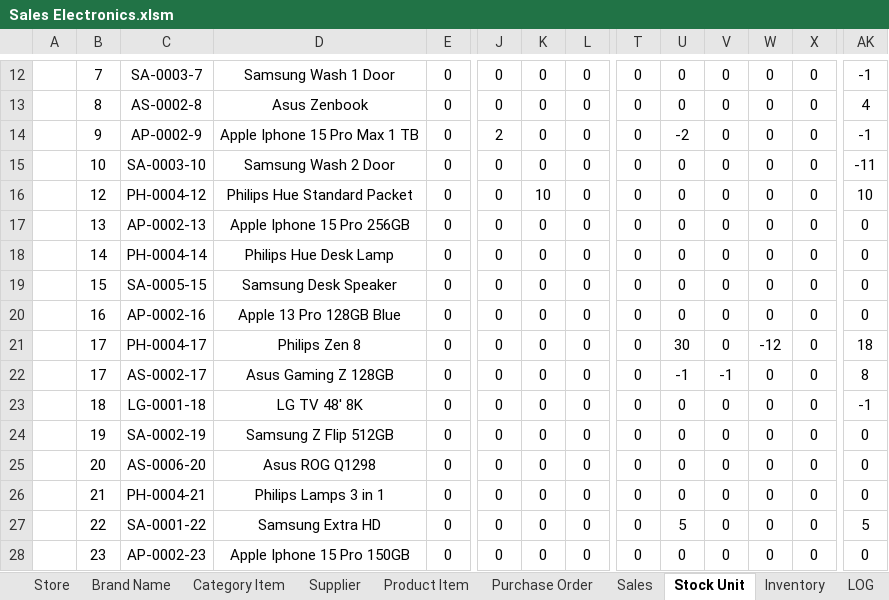
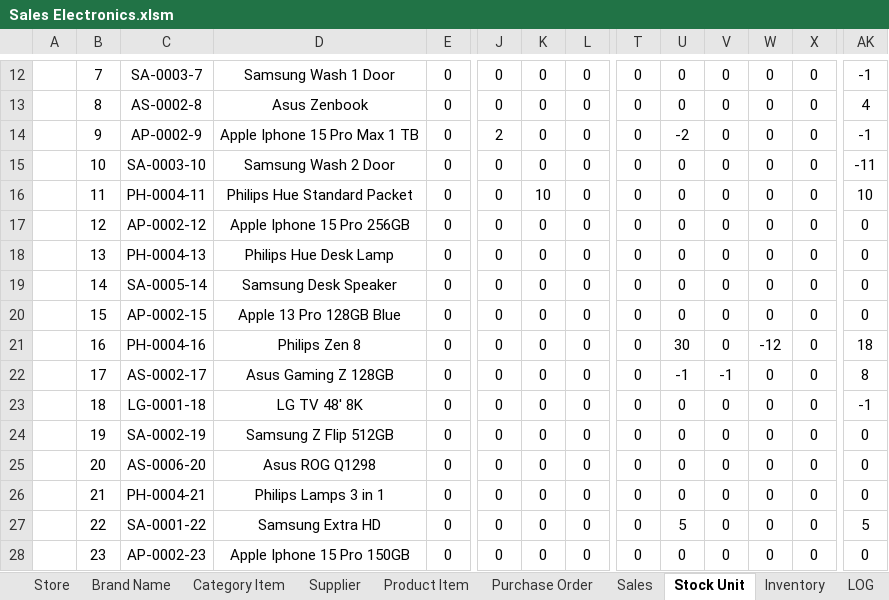
Before and after one commit to deltadirgantara2801/Data-Analysis, an Excel workbook: Analytics Data/Sales Electronics.xlsm, sheet Stock Unit, drawn as a sheet; only a part is shown, gaps mark what is left out; values as stored, in another font and other column widths than the file's, no borders; conditional formats and table styles not drawn; removed rows and columns are numbered as before the commit, all else as after; rows hold the shown columns only; the diff names each change by its address in the sheet, - before the commit and + after, or states it on an @@ line.

```diff
--- a/Analytics Data/Sales Electronics.xlsm (sheet Stock Unit)
+++ b/Analytics Data/Sales Electronics.xlsm (sheet Stock Unit)
+row 16:  | 11 | PH-0004-11 | Philips Hue Standard Packet | 0 | 0 | 10 | 0 | 0 | 0 | 0 | 0 | 0 | 10
-C17: PH-0004-12
+C17: AP-0002-12
-D17: Philips Hue Standard Packet
+D17: Apple Iphone 15 Pro 256GB
-K17: 10
+K17: 0
-AK17: 10
+AK17: 0
-C18: AP-0002-13
+C18: PH-0004-13
-D18: Apple Iphone 15 Pro 256GB
+D18: Philips Hue Desk Lamp
-C19: PH-0004-14
+C19: SA-0005-14
-D19: Philips Hue Desk Lamp
+D19: Samsung Desk Speaker
-C20: SA-0005-15
+C20: AP-0002-15
-D20: Samsung Desk Speaker
+D20: Apple 13 Pro 128GB Blue
-C21: AP-0002-16
+C21: PH-0004-16
-D21: Apple 13 Pro 128GB Blue
+D21: Philips Zen 8
-U21: 0
+U21: 30
-W21: 0
+W21: -12
-AK21: 0
+AK21: 18
-row 21:  | 17 | PH-0004-17 | Philips Zen 8 | 0 | 0 | 0 | 0 | 0 | 30 | 0 | -12 | 0 | 18
```
Also changed, not shown: sheet Product Item, sheet FIFO COGS, sheet Purchase Order, formulas that keep their value.
